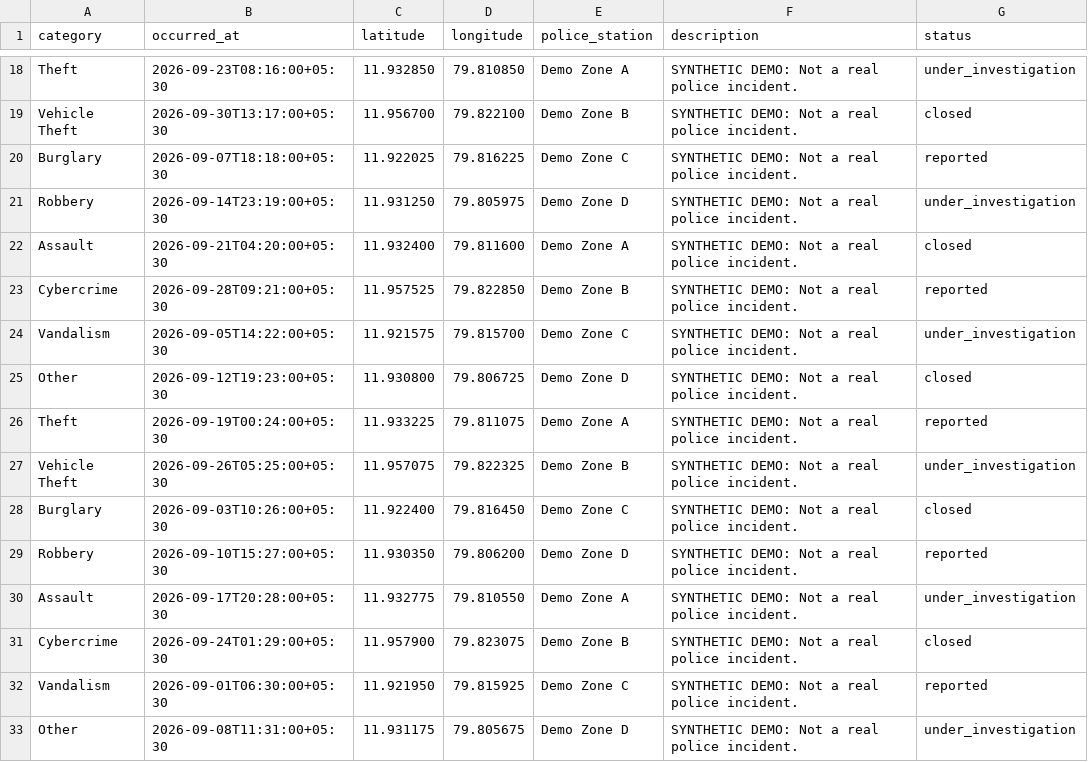
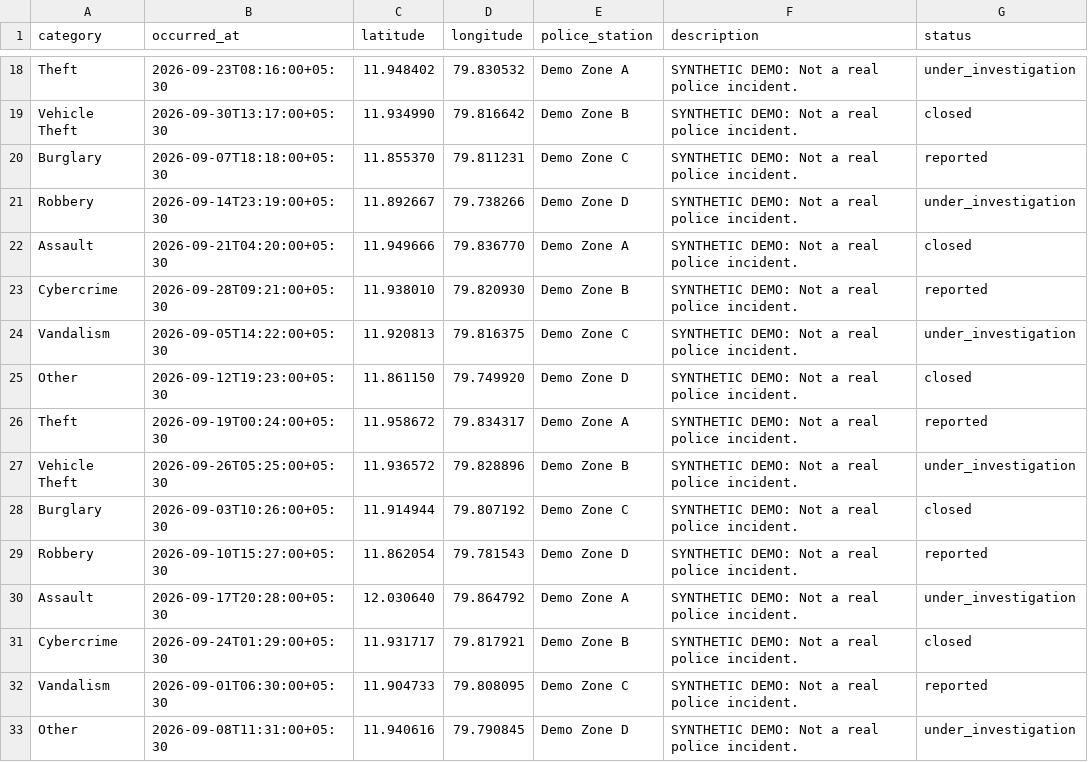
Before and after one commit to aeroslayys/CrimeMap, a CSV file: frontend/public/sample-data/synthetic_incidents.csv, drawn as a sheet; only a part is shown, gaps mark what is left out; the diff covers the shown part only; the diff names each change by its address in the sheet, - before the commit and + after, or states it on an @@ line.

```diff
--- a/frontend/public/sample-data/synthetic_incidents.csv
+++ b/frontend/public/sample-data/synthetic_incidents.csv
-C18 (latitude): 11.932850
+C18 (latitude): 11.948402
-D18 (longitude): 79.810850
+D18 (longitude): 79.830532
-C19 (latitude): 11.956700
+C19 (latitude): 11.934990
-D19 (longitude): 79.822100
+D19 (longitude): 79.816642
-C20 (latitude): 11.922025
+C20 (latitude): 11.855370
-D20 (longitude): 79.816225
+D20 (longitude): 79.811231
-C21 (latitude): 11.931250
+C21 (latitude): 11.892667
-D21 (longitude): 79.805975
+D21 (longitude): 79.738266
-C22 (latitude): 11.932400
+C22 (latitude): 11.949666
-D22 (longitude): 79.811600
+D22 (longitude): 79.836770
-C23 (latitude): 11.957525
+C23 (latitude): 11.938010
-D23 (longitude): 79.822850
+D23 (longitude): 79.820930
-C24 (latitude): 11.921575
+C24 (latitude): 11.920813
-D24 (longitude): 79.815700
+D24 (longitude): 79.816375
-C25 (latitude): 11.930800
+C25 (latitude): 11.861150
-D25 (longitude): 79.806725
+D25 (longitude): 79.749920
-C26 (latitude): 11.933225
+C26 (latitude): 11.958672
-D26 (longitude): 79.811075
+D26 (longitude): 79.834317
-C27 (latitude): 11.957075
+C27 (latitude): 11.936572
-D27 (longitude): 79.822325
+D27 (longitude): 79.828896
-C28 (latitude): 11.922400
+C28 (latitude): 11.914944
-D28 (longitude): 79.816450
+D28 (longitude): 79.807192
-C29 (latitude): 11.930350
+C29 (latitude): 11.862054
-D29 (longitude): 79.806200
+D29 (longitude): 79.781543
-C30 (latitude): 11.932775
+C30 (latitude): 12.030640
-D30 (longitude): 79.810550
+D30 (longitude): 79.864792
-C31 (latitude): 11.957900
+C31 (latitude): 11.931717
-D31 (longitude): 79.823075
+D31 (longitude): 79.817921
-C32 (latitude): 11.921950
+C32 (latitude): 11.904733
-D32 (longitude): 79.815925
+D32 (longitude): 79.808095
-C33 (latitude): 11.931175
+C33 (latitude): 11.940616
-D33 (longitude): 79.805675
+D33 (longitude): 79.790845
```
Also changed, not shown: 168 edited cells elsewhere in this file.
